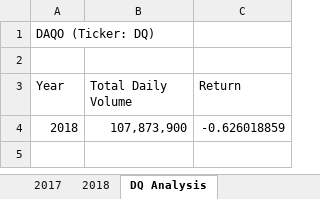
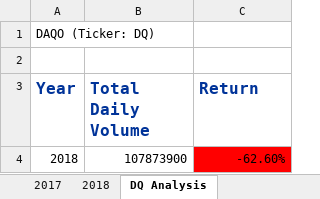
Before and after one commit to Auelocks/Stock_Analysis, an Excel workbook: green_stocks.xlsm, sheet DQ Analysis, drawn as a sheet; values as stored, in another font and other column widths than the file's, no borders; charts and pictures not drawn; the diff names each change by its address in the sheet, - before the commit and + after, or states it on an @@ line.

```diff
--- a/green_stocks.xlsm (sheet DQ Analysis)
+++ b/green_stocks.xlsm (sheet DQ Analysis)
@@ A3:C3 bold: off → on, text colour: black → #003399, text size: larger @@
-B4 (Total Daily Volume): 107,873,900
+B4 (Total Daily Volume): 107873900
-C4 (Return): -0.626018859
+C4 (Return): -62.60%
-C4 fill: none
+C4 fill: #FF0000
```
Also changed, not shown: sheet All Stocks Analysis, sheet Sheet2, charts or pictures.
